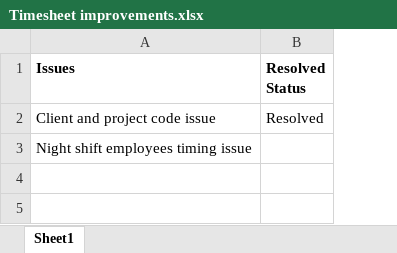
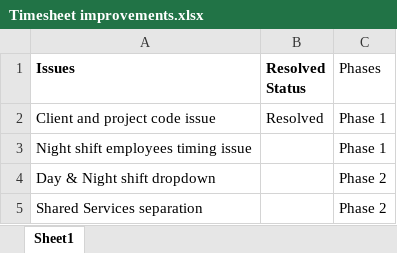
Before and after one commit to VasuGadde0203/Jhs-Timesheet-app, an Excel workbook: Timesheet improvements.xlsx, sheet Sheet1, drawn as a sheet; values as stored, in another font and other column widths than the file's, no borders; the diff names each change by its address in the sheet, - before the commit and + after, or states it on an @@ line.

```diff
--- a/Timesheet improvements.xlsx (sheet Sheet1)
+++ b/Timesheet improvements.xlsx (sheet Sheet1)
+column C (Phases), rows 2-3: Phase 1 | Phase 1
+row 4: Day & Night shift dropdown |  | Phase 2
+row 5: Shared Services separation |  | Phase 2
```
Also changed, not shown: 2 other files.
